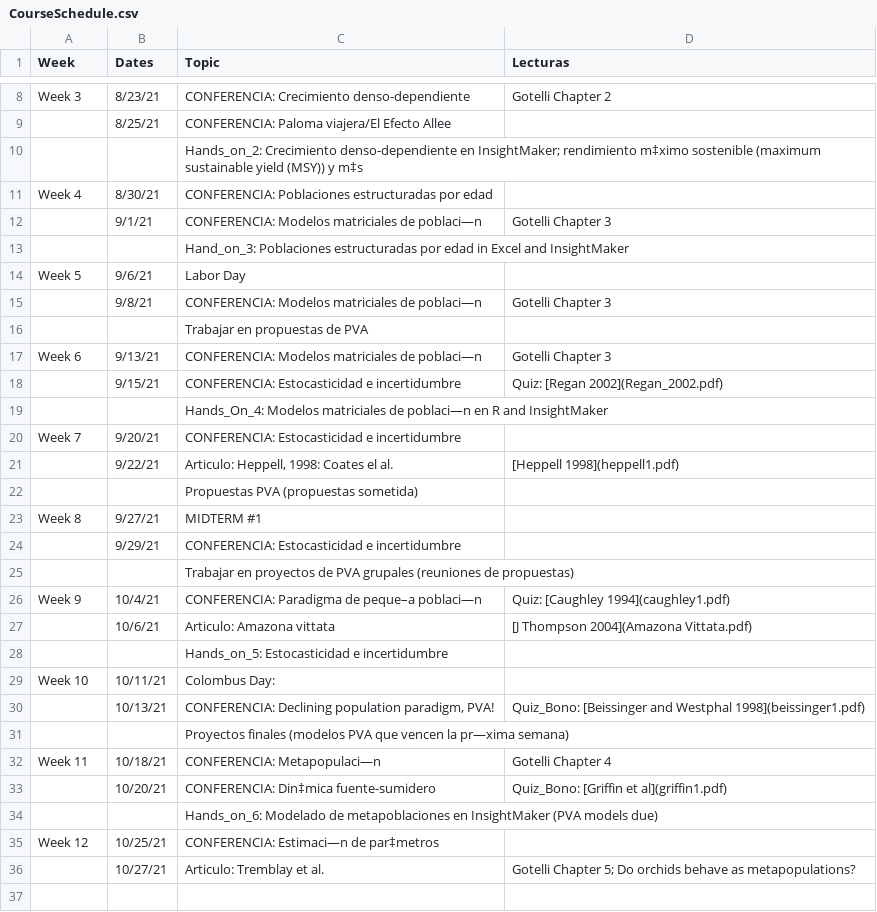
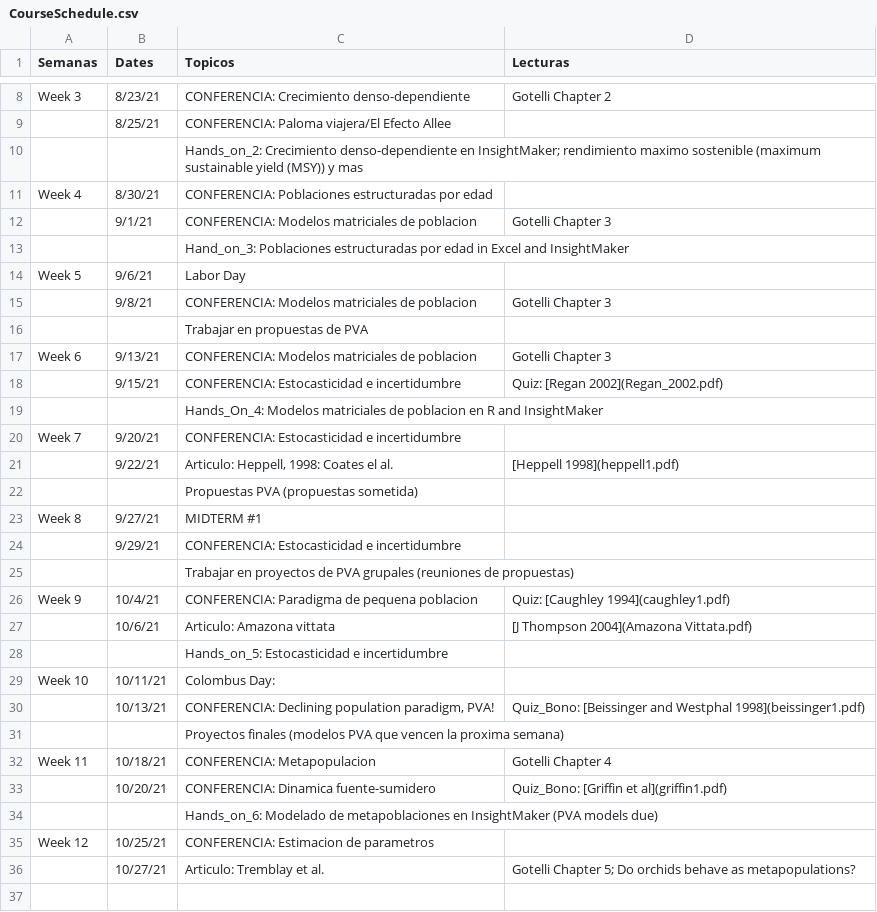
Before and after one commit to RaymondLTremblay/Ecologia_de_Poblacion_UPRH, a CSV file: CourseSchedule.csv, drawn as a sheet; only a part is shown, gaps mark what is left out; the diff covers the shown part only; the diff names each change by its address in the sheet, - before the commit and + after, or states it on an @@ line.

```diff
--- a/CourseSchedule.csv
+++ b/CourseSchedule.csv
-A1: Week
+A1: Semanas
-C1: Topic
+C1: Topicos
-C10 (Topicos): …InsightMaker; rendimiento m‡ximo sostenible (maximum sustainable yield (MSY)) y m‡s
+C10 (Topicos): …InsightMaker; rendimiento maximo sostenible (maximum sustainable yield (MSY)) y mas
-C12 (Topicos): CONFERENCIA: Modelos matriciales de poblaci—n
+C12 (Topicos): CONFERENCIA: Modelos matriciales de poblacion
-C15 (Topicos): CONFERENCIA: Modelos matriciales de poblaci—n
+C15 (Topicos): CONFERENCIA: Modelos matriciales de poblacion
-C17 (Topicos): CONFERENCIA: Modelos matriciales de poblaci—n
+C17 (Topicos): CONFERENCIA: Modelos matriciales de poblacion
-C19 (Topicos): …matriciales de poblaci—n en R…
+C19 (Topicos): …matriciales de poblacion en R…
-C26 (Topicos): CONFERENCIA: Paradigma de peque–a poblaci—n
+C26 (Topicos): CONFERENCIA: Paradigma de pequena poblacion
-C31 (Topicos): …vencen la pr—xima semana)
+C31 (Topicos): …vencen la proxima semana)
-C32 (Topicos): CONFERENCIA: Metapopulaci—n
+C32 (Topicos): CONFERENCIA: Metapopulacion
-C33 (Topicos): CONFERENCIA: Din‡mica fuente-sumidero
+C33 (Topicos): CONFERENCIA: Dinamica fuente-sumidero
-C35 (Topicos): CONFERENCIA: Estimaci—n de par‡metros
+C35 (Topicos): CONFERENCIA: Estimacion de parametros
```
Also changed, not shown: 3 edited cells elsewhere in this file, 4 other files.
